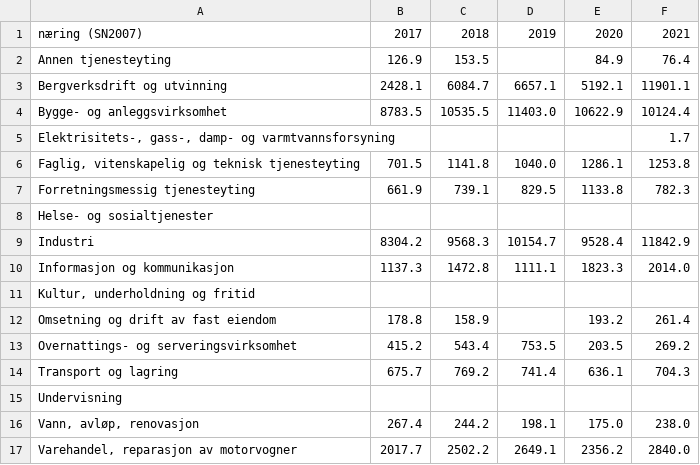
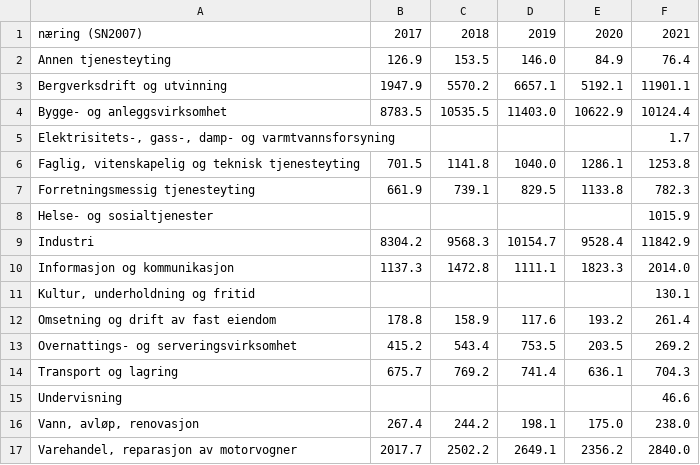
Before and after one commit to Qery-Data/Norway_Industry_Tracker, a CSV file: data/NACE1_Agency_Worker_Costs.csv, drawn as a sheet.

```diff
--- a/data/NACE1_Agency_Worker_Costs.csv
+++ b/data/NACE1_Agency_Worker_Costs.csv
@@ -1,4 +1,4 @@
 næring (SN2007),2017,2018,2019,2020,2021
-Annen tjenesteyting,126.9,153.5,,84.9,76.4
-Bergverksdrift og utvinning,2428.1,6084.7,6657.1,5192.1,11901.1
+Annen tjenesteyting,126.9,153.5,146.0,84.9,76.4
+Bergverksdrift og utvinning,1947.9,5570.2,6657.1,5192.1,11901.1
 Bygge- og anleggsvirksomhet,8783.5,10535.5,11403.0,10622.9,10124.4
@@ -7,10 +7,10 @@ Bygge- og anleggsvirksomhet,8783.5,10535.5,11403.0,10622.9,10124.4
 Forretningsmessig tjenesteyting,661.9,739.1,829.5,1133.8,782.3
-Helse- og sosialtjenester,,,,,
+Helse- og sosialtjenester,,,,,1015.9
 Industri,8304.2,9568.3,10154.7,9528.4,11842.9
 Informasjon og kommunikasjon,1137.3,1472.8,1111.1,1823.3,2014.0
-"Kultur, underholdning og fritid",,,,,
-Omsetning og drift av fast eiendom,178.8,158.9,,193.2,261.4
+"Kultur, underholdning og fritid",,,,,130.1
+Omsetning og drift av fast eiendom,178.8,158.9,117.6,193.2,261.4
 Overnattings- og serveringsvirksomhet,415.2,543.4,753.5,203.5,269.2
 Transport og lagring,675.7,769.2,741.4,636.1,704.3
-Undervisning,,,,,
+Undervisning,,,,,46.6
 "Vann, avløp, renovasjon",267.4,244.2,198.1,175.0,238.0
```
Also changed, not shown: data/NACE1_Agency_Worker_Costs_Pct_Change.csv, data/NACE1_Employees.csv, 11 other files.
